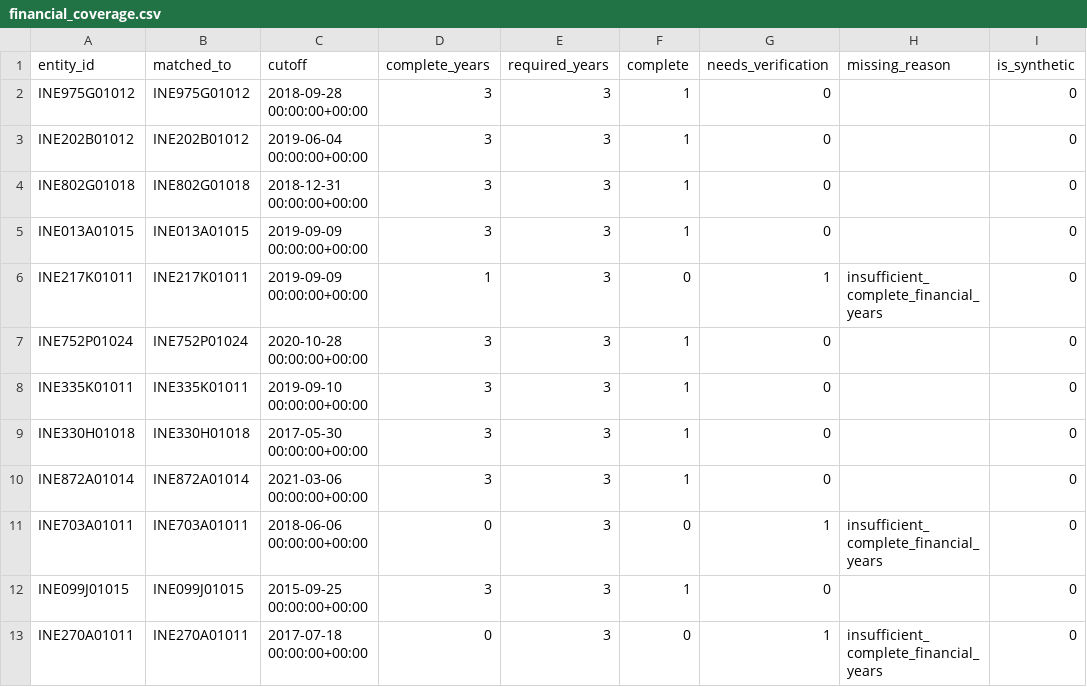
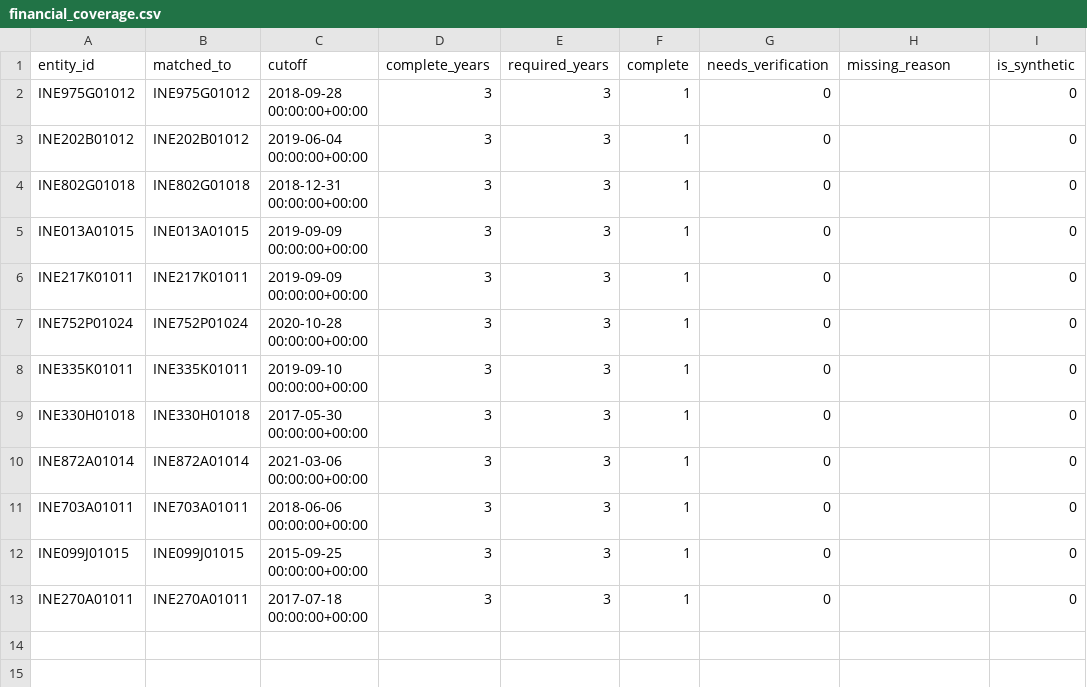
Before and after one commit to adarshkr7/will-think-later-zeckathon, a CSV file: outputs/financial_coverage.csv, drawn as a sheet.

```diff
--- a/outputs/financial_coverage.csv
+++ b/outputs/financial_coverage.csv
@@ -5,3 +5,3 @@ INE802G01018,INE802G01018,2018-12-31 00:00:00+00:00,3,3,1,0,,0
 INE013A01015,INE013A01015,2019-09-09 00:00:00+00:00,3,3,1,0,,0
-INE217K01011,INE217K01011,2019-09-09 00:00:00+00:00,1,3,0,1,insufficient_complete_financial_years,0
+INE217K01011,INE217K01011,2019-09-09 00:00:00+00:00,3,3,1,0,,0
 INE752P01024,INE752P01024,2020-10-28 00:00:00+00:00,3,3,1,0,,0
@@ -10,4 +10,4 @@ INE330H01018,INE330H01018,2017-05-30 00:00:00+00:00,3,3,1,0,,0
 INE872A01014,INE872A01014,2021-03-06 00:00:00+00:00,3,3,1,0,,0
-INE703A01011,INE703A01011,2018-06-06 00:00:00+00:00,0,3,0,1,insufficient_complete_financial_years,0
+INE703A01011,INE703A01011,2018-06-06 00:00:00+00:00,3,3,1,0,,0
 INE099J01015,INE099J01015,2015-09-25 00:00:00+00:00,3,3,1,0,,0
-INE270A01011,INE270A01011,2017-07-18 00:00:00+00:00,0,3,0,1,insufficient_complete_financial_years,0
+INE270A01011,INE270A01011,2017-07-18 00:00:00+00:00,3,3,1,0,,0
```
Also changed, not shown: outputs/accounting_coverage.csv, outputs/collection_status.csv, 32 other files.
